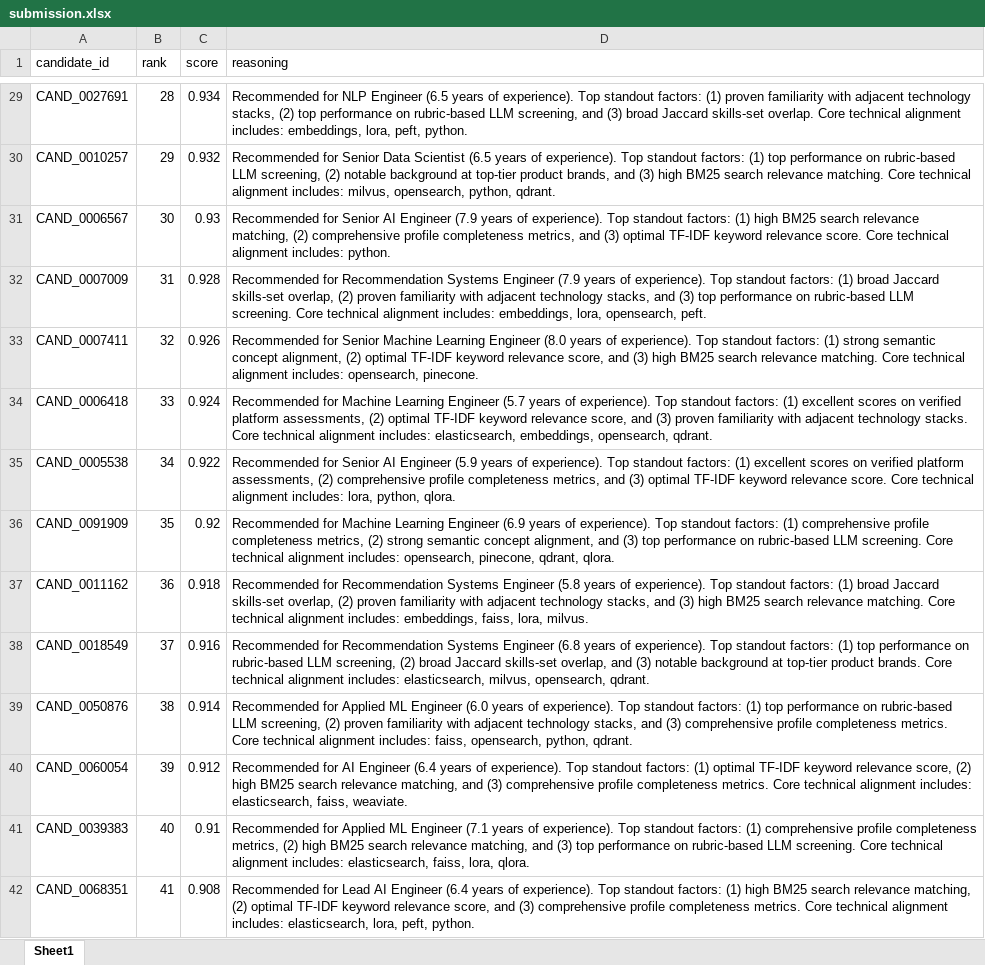
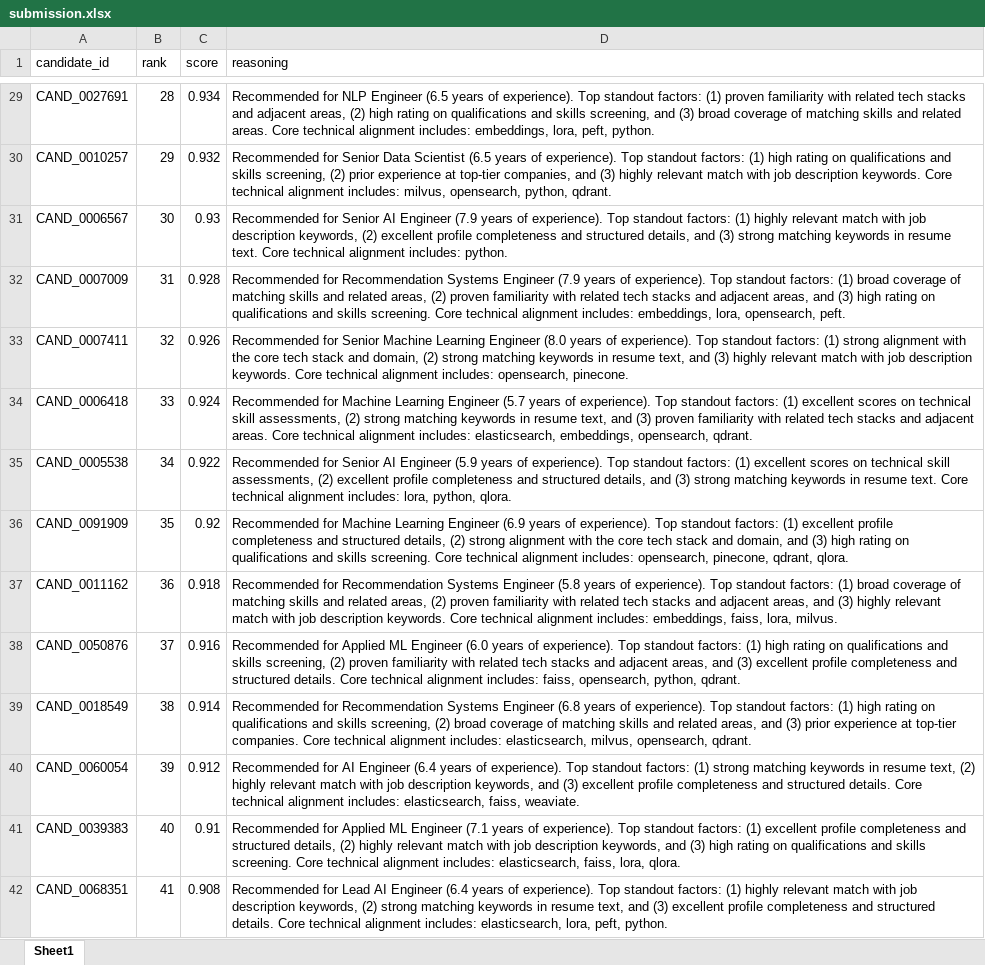
Before and after one commit to TheSun-1712/JobAnalysis-India-Runs-, an Excel workbook: submission.xlsx, sheet Sheet1, drawn as a sheet; only a part is shown, gaps mark what is left out; values as stored, in another font and other column widths than the file's, no borders; the diff covers the shown part only; the diff names each change by its address in the sheet, - before the commit and + after, or states it on an @@ line.

```diff
--- a/submission.xlsx (sheet Sheet1)
+++ b/submission.xlsx (sheet Sheet1)
-D29 (reasoning): …familiarity with adjacent technology stacks, (2) top performance on rubric-based LLM screening, and (3) broad Jaccard skills-set overlap. Core technical…
+D29 (reasoning): …familiarity with related tech stacks and adjacent areas, (2) high rating on qualifications and skills screening, and (3) broad coverage of matching skills and related areas. Core technical…
-D30 (reasoning): …factors: (1) top performance on rubric-based LLM screening, (2) notable background at top-tier product brands, and (3) high BM25 search relevance matching. Core technical…
+D30 (reasoning): …factors: (1) high rating on qualifications and skills screening, (2) prior experience at top-tier companies, and (3) highly relevant match with job description keywords. Core technical…
-D31 (reasoning): …factors: (1) high BM25 search relevance matching, (2) comprehensive profile completeness metrics, and (3) optimal TF-IDF keyword relevance score. Core technical…
+D31 (reasoning): …factors: (1) highly relevant match with job description keywords, (2) excellent profile completeness and structured details, and (3) strong matching keywords in resume text. Core technical…
-D32 (reasoning): …(1) broad Jaccard skills-set overlap, (2) proven familiarity with adjacent technology stacks, and (3) top performance on rubric-based LLM screening. Core…
+D32 (reasoning): …(1) broad coverage of matching skills and related areas, (2) proven familiarity with related tech stacks and adjacent areas, and (3) high rating on qualifications and skills screening. Core…
-D33 (reasoning): …(1) strong semantic concept alignment, (2) optimal TF-IDF keyword relevance score, and (3) high BM25 search relevance matching. Core technical…
+D33 (reasoning): …(1) strong alignment with the core tech stack and domain, (2) strong matching keywords in resume text, and (3) highly relevant match with job description keywords. Core technical…
-D34 (reasoning): …scores on verified platform assessments, (2) optimal TF-IDF keyword relevance score, and (3) proven familiarity with adjacent technology stacks. Core technical…
+D34 (reasoning): …scores on technical skill assessments, (2) strong matching keywords in resume text, and (3) proven familiarity with related tech stacks and adjacent areas. Core technical…
-D35 (reasoning): …scores on verified platform assessments, (2) comprehensive profile completeness metrics, and (3) optimal TF-IDF keyword relevance score. Core technical…
+D35 (reasoning): …scores on technical skill assessments, (2) excellent profile completeness and structured details, and (3) strong matching keywords in resume text. Core technical…
-D36 (reasoning): …factors: (1) comprehensive profile completeness metrics, (2) strong semantic concept alignment, and (3) top performance on rubric-based LLM screening. Core…
+D36 (reasoning): …factors: (1) excellent profile completeness and structured details, (2) strong alignment with the core tech stack and domain, and (3) high rating on qualifications and skills screening. Core…
-D37 (reasoning): …(1) broad Jaccard skills-set overlap, (2) proven familiarity with adjacent technology stacks, and (3) high BM25 search relevance matching. Core technical…
+D37 (reasoning): …(1) broad coverage of matching skills and related areas, (2) proven familiarity with related tech stacks and adjacent areas, and (3) highly relevant match with job description keywords. Core technical…
-A38 (candidate_id): CAND_0018549
+A38 (candidate_id): CAND_0050876
-D38 (reasoning): Recommended for Recommendation Systems Engineer (6.8 years of experience). Top standout factors: (1) top performance on rubric-based LLM screening, (2) broad Jaccard skills-set overlap, and (3) notable background at top-tier product brands. Core technical alignment includes: elasticsearch, milvus, opensearch, qdrant.
+D38 (reasoning): Recommended for Applied ML Engineer (6.0 years of experience). Top standout factors: (1) high rating on qualifications and skills screening, (2) proven familiarity with related tech stacks and adjacent areas, and (3) excellent profile completeness and structured details. Core technical alignment includes: faiss, opensearch, python, qdrant.
-A39 (candidate_id): CAND_0050876
+A39 (candidate_id): CAND_0018549
-D39 (reasoning): Recommended for Applied ML Engineer (6.0 years of experience). Top standout factors: (1) top performance on rubric-based LLM screening, (2) proven familiarity with adjacent technology stacks, and (3) comprehensive profile completeness metrics. Core technical alignment includes: faiss, opensearch, python, qdrant.
+D39 (reasoning): Recommended for Recommendation Systems Engineer (6.8 years of experience). Top standout factors: (1) high rating on qualifications and skills screening, (2) broad coverage of matching skills and related areas, and (3) prior experience at top-tier companies. Core technical alignment includes: elasticsearch, milvus, opensearch, qdrant.
-D40 (reasoning): …factors: (1) optimal TF-IDF keyword relevance score, (2) high BM25 search relevance matching, and (3) comprehensive profile completeness metrics. Core technical…
+D40 (reasoning): …factors: (1) strong matching keywords in resume text, (2) highly relevant match with job description keywords, and (3) excellent profile completeness and structured details. Core technical…
-D41 (reasoning): …factors: (1) comprehensive profile completeness metrics, (2) high BM25 search relevance matching, and (3) top performance on rubric-based LLM screening. Core…
+D41 (reasoning): …factors: (1) excellent profile completeness and structured details, (2) highly relevant match with job description keywords, and (3) high rating on qualifications and skills screening. Core…
-D42 (reasoning): …factors: (1) high BM25 search relevance matching, (2) optimal TF-IDF keyword relevance score, and (3) comprehensive profile completeness metrics. Core technical…
+D42 (reasoning): …factors: (1) highly relevant match with job description keywords, (2) strong matching keywords in resume text, and (3) excellent profile completeness and structured details. Core technical…
```
Also changed, not shown: 86 edited cells elsewhere in this sheet, 3 other files.
